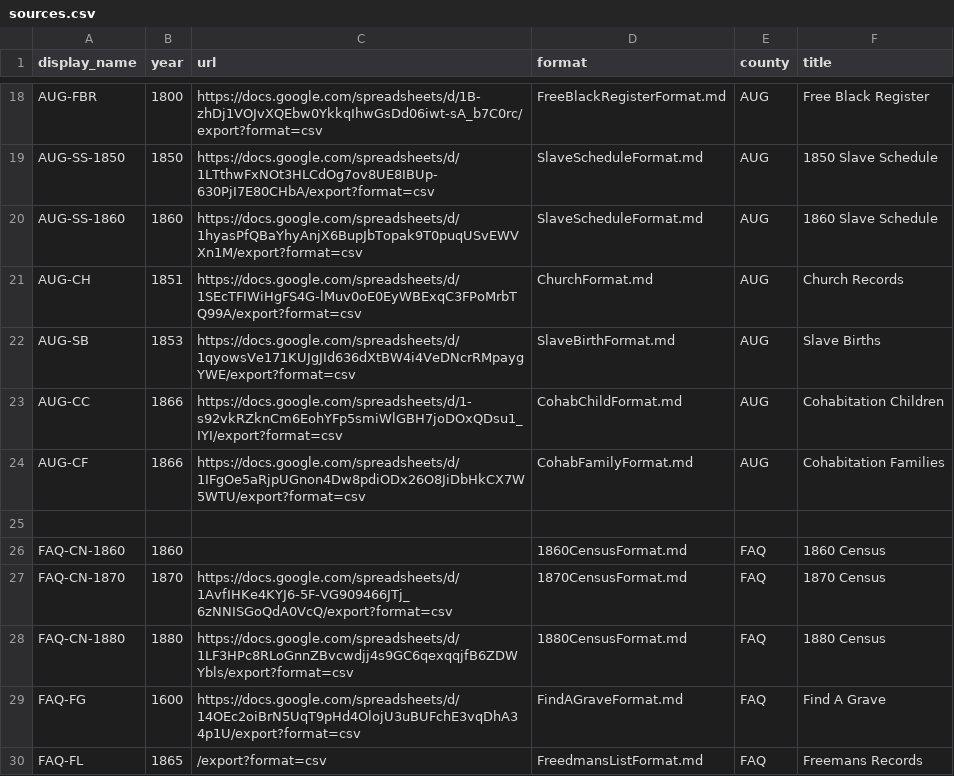
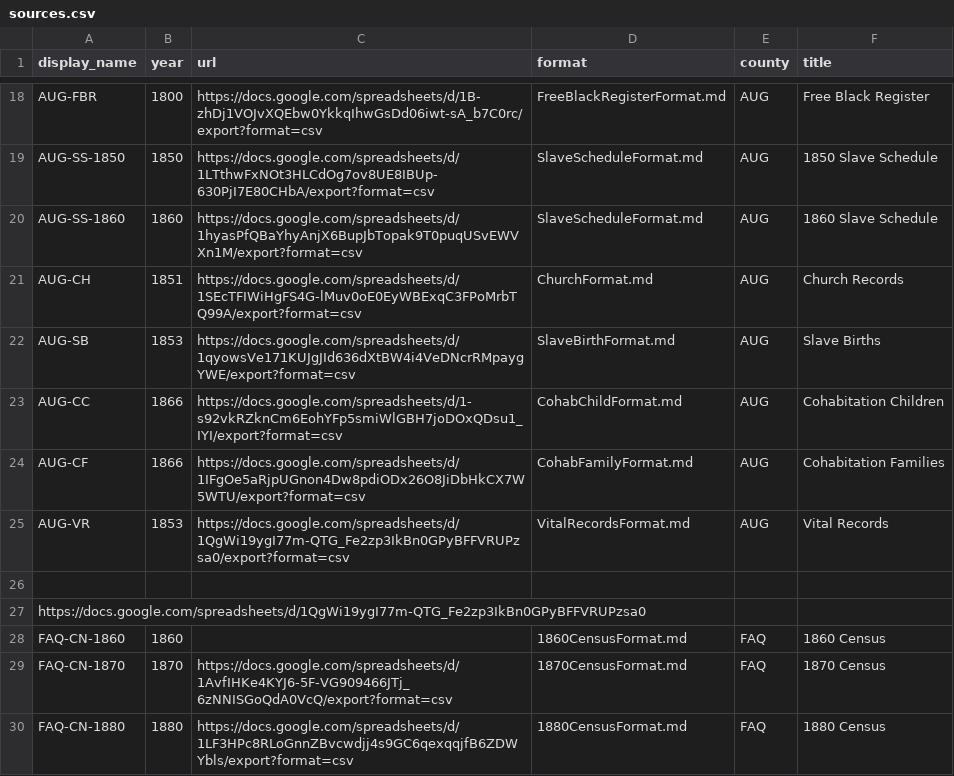
Before and after one commit to bferster/ingest, a CSV file: sources.csv, drawn as a sheet; only a part is shown, gaps mark what is left out; the shorter side is filled out with more unchanged rows.

Commit message:
feat: add format instructions for 1860 Census and Vital Records and update ingest app configuration

```diff
--- a/sources.csv
+++ b/sources.csv
@@ -24,3 +24,5 @@ AUG-CC,1866,"https://docs.google.com/spreadsheets/d/1-s92vkRZknCm6EohYFp5smiWlGB
 AUG-CF,1866,"https://docs.google.com/spreadsheets/d/1IFgOe5aRjpUGnon4Dw8pdiODx26O8JiDbHkCX7W5WTU/export?format=csv","CohabFamilyFormat.md","AUG","Cohabitation Families"
+AUG-VR,1853,"https://docs.google.com/spreadsheets/d/1QgWi19ygI77m-QTG_Fe2zp3IkBn0GPyBFFVRUPzsa0/export?format=csv","VitalRecordsFormat.md","AUG","Vital Records"
 
+https://docs.google.com/spreadsheets/d/1QgWi19ygI77m-QTG_Fe2zp3IkBn0GPyBFFVRUPzsa0
 FAQ-CN-1860,1860,"","1860CensusFormat.md","FAQ","1860 Census"
```
Also changed, not shown: 3 other files.
